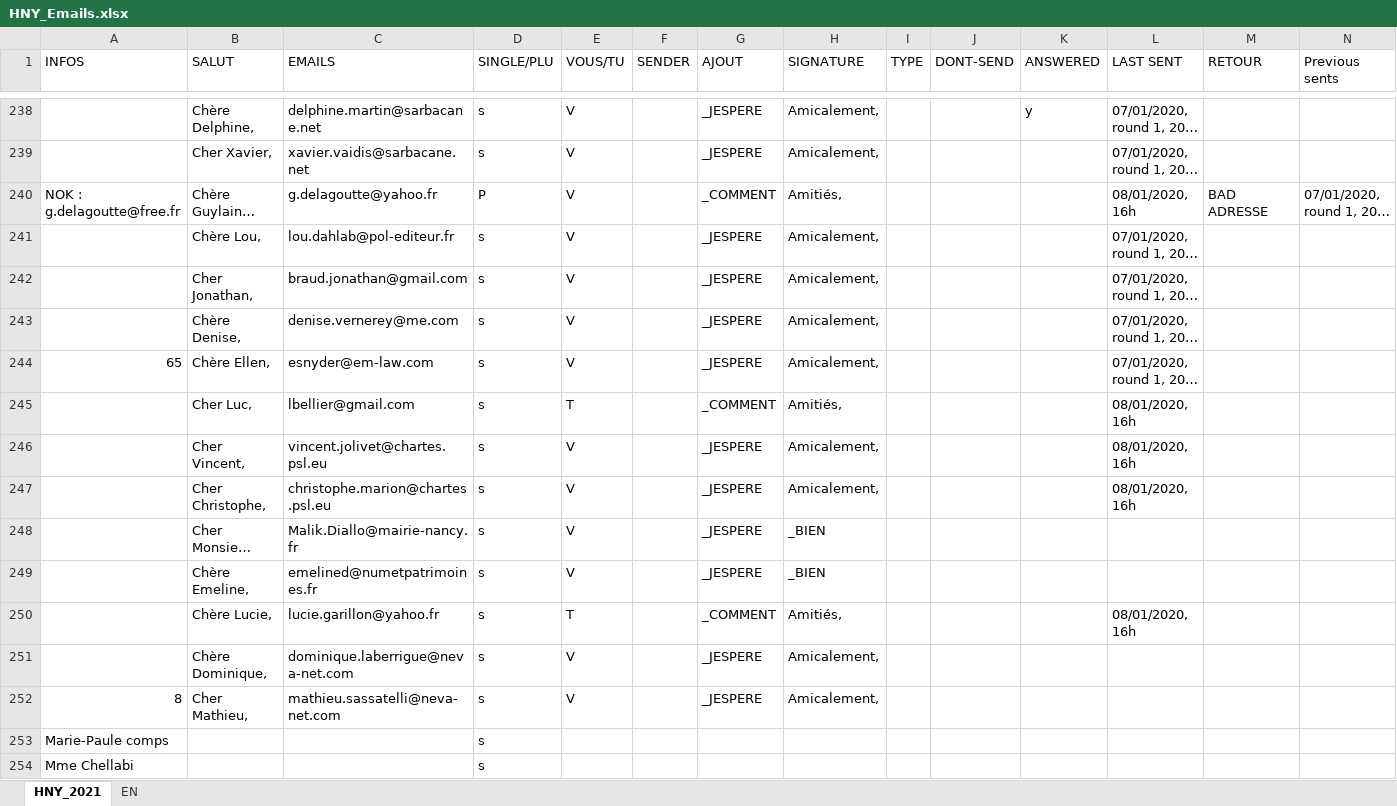
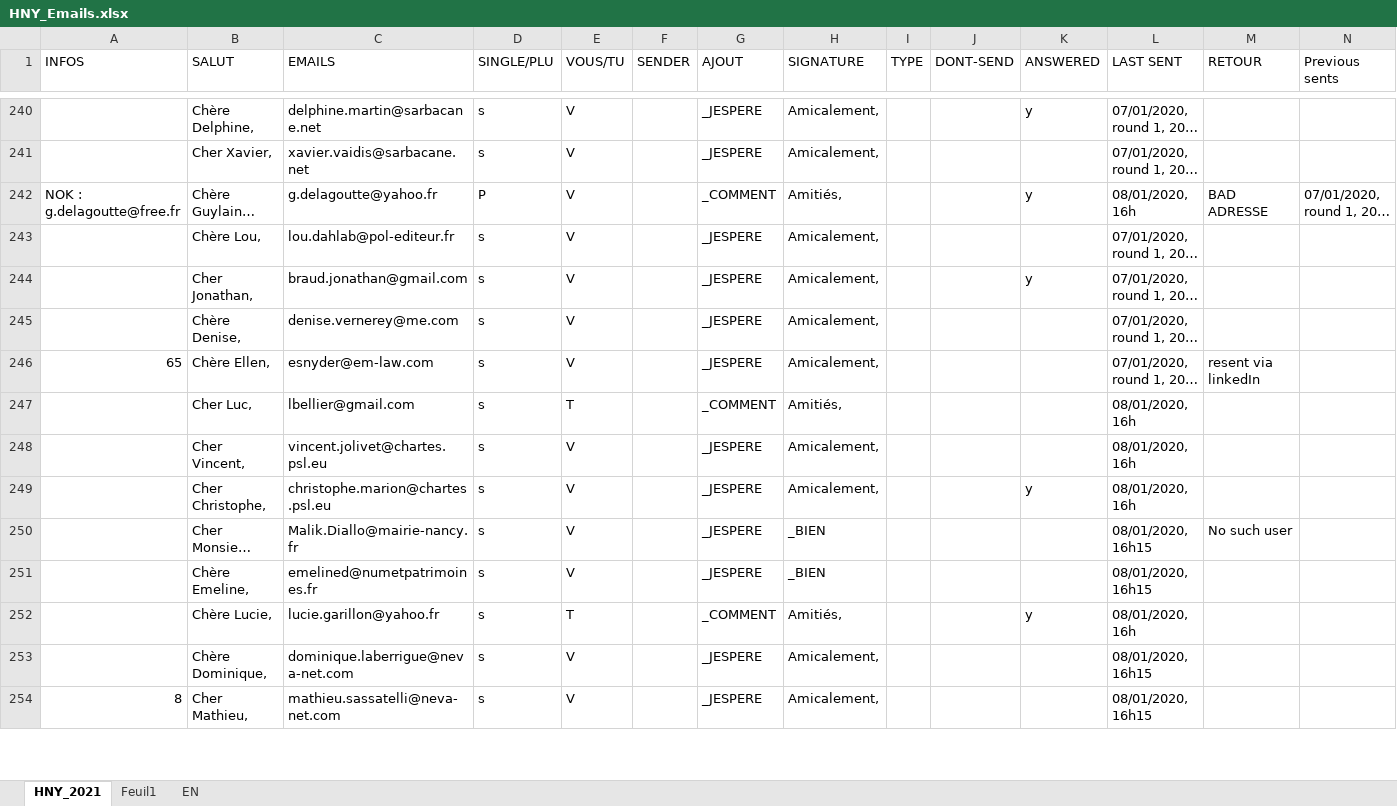
Before and after one commit to ShaVa64/sources, an Excel workbook: HNY_Emails.xlsx, sheet HNY_2021, drawn as a sheet; only a part is shown, gaps mark what is left out; long unchanged cells end in …; values as stored, in another font and other column widths than the file's, no cell formats; conditional formats not drawn; removed rows and columns are numbered as before the commit, all else as after; the diff covers the shown part only; the diff names each change by its address in the sheet, - before the commit and + after, or states it on an @@ line.

```diff
--- a/HNY_Emails.xlsx (sheet HNY_2021)
+++ b/HNY_Emails.xlsx (sheet HNY_2021)
+sheet tab: Feuil1
-K242 (ANSWERED): (empty)
+K242 (ANSWERED): y
-K244 (ANSWERED): (empty)
+K244 (ANSWERED): y
-M246 (RETOUR): (empty)
+M246 (RETOUR): resent via linkedIn
-K249 (ANSWERED): (empty)
+K249 (ANSWERED): y
-L250:L251 (LAST SENT): (empty)
+L250:L251 (LAST SENT): 08/01/2020, 16h15
-M250 (RETOUR): (empty)
+M250 (RETOUR): No such user
-K252 (ANSWERED): (empty)
+K252 (ANSWERED): y
-L253:L254 (LAST SENT): (empty)
+L253:L254 (LAST SENT): 08/01/2020, 16h15
-row 253: Marie-Paule comps |  |  | s
-row 254: Mme Chellabi |  |  | s
```
Also changed, not shown: 143 added rows, 1 removed row and 30 edited cells elsewhere in this sheet, sheet EN, cell formats, 2 other files.
